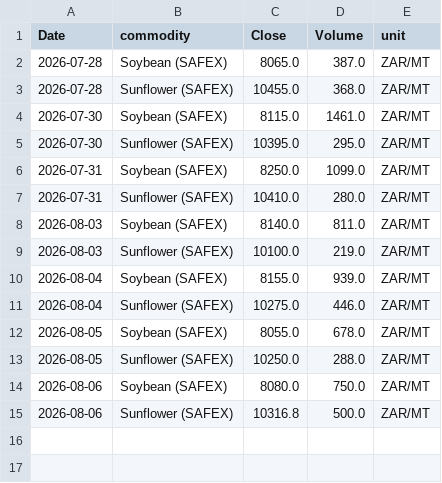
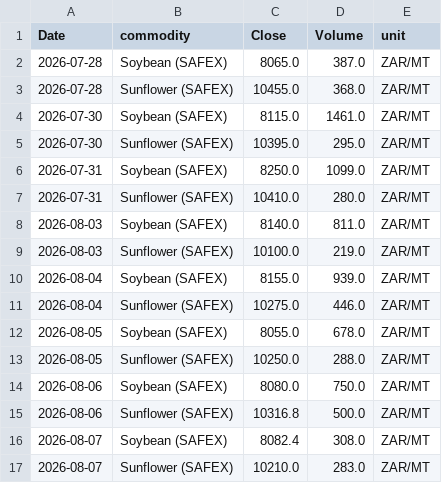
Before and after one commit to philipbergman6-glitch/Mirror-Market, a CSV file: data/history/safex_prices.csv, drawn as a sheet; the diff names each change by its address in the sheet, - before the commit and + after, or states it on an @@ line.

```diff
--- a/data/history/safex_prices.csv
+++ b/data/history/safex_prices.csv
+row 16: 2026-08-07 | Soybean (SAFEX) | 8082.4 | 308.0 | ZAR/MT
+row 17: 2026-08-07 | Sunflower (SAFEX) | 10210.0 | 283.0 | ZAR/MT
```
Also changed, not shown: data/history/brazil_spot_prices.csv, data/history/forward_curve.csv, 15 other files.
